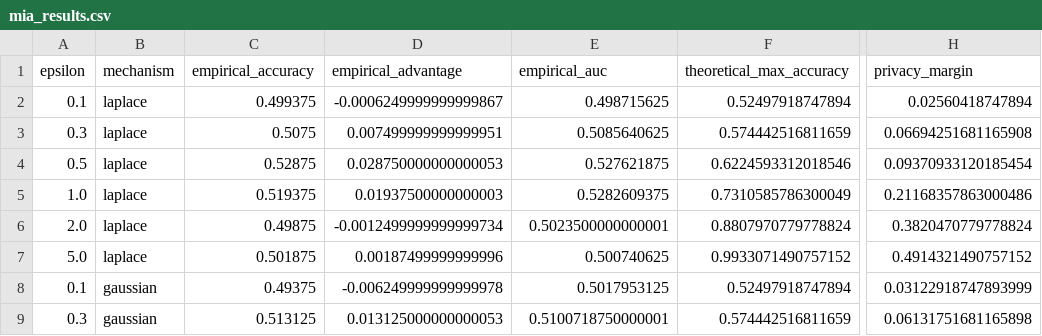
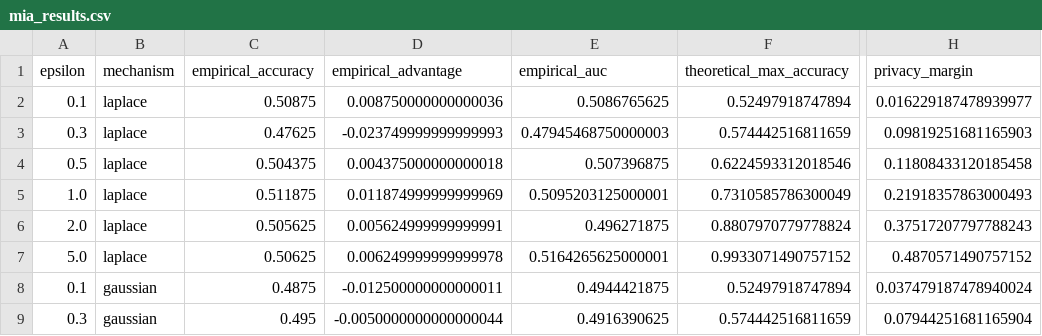
Before and after one commit to kushsriv/BDS-EL, a CSV file: results/mia_results.csv, drawn as a sheet; only a part is shown, gaps mark what is left out; the diff covers the shown part only; the diff names each change by its address in the sheet, - before the commit and + after, or states it on an @@ line.

```diff
--- a/results/mia_results.csv
+++ b/results/mia_results.csv
-C2 (empirical_accuracy): 0.499375
+C2 (empirical_accuracy): 0.50875
-D2 (empirical_advantage): -0.0006249999999999867
+D2 (empirical_advantage): 0.008750000000000036
-E2 (empirical_auc): 0.498715625
+E2 (empirical_auc): 0.5086765625
-H2 (privacy_margin): 0.02560418747894
+H2 (privacy_margin): 0.016229187478939977
-C3 (empirical_accuracy): 0.5075
+C3 (empirical_accuracy): 0.47625
-D3 (empirical_advantage): 0.007499999999999951
+D3 (empirical_advantage): -0.023749999999999993
-E3 (empirical_auc): 0.5085640625
+E3 (empirical_auc): 0.47945468750000003
-H3 (privacy_margin): 0.06694251681165908
+H3 (privacy_margin): 0.09819251681165903
-C4 (empirical_accuracy): 0.52875
+C4 (empirical_accuracy): 0.504375
-D4 (empirical_advantage): 0.028750000000000053
+D4 (empirical_advantage): 0.004375000000000018
-E4 (empirical_auc): 0.527621875
+E4 (empirical_auc): 0.507396875
-H4 (privacy_margin): 0.09370933120185454
+H4 (privacy_margin): 0.11808433120185458
-C5 (empirical_accuracy): 0.519375
+C5 (empirical_accuracy): 0.511875
-D5 (empirical_advantage): 0.01937500000000003
+D5 (empirical_advantage): 0.011874999999999969
-E5 (empirical_auc): 0.5282609375
+E5 (empirical_auc): 0.5095203125000001
-H5 (privacy_margin): 0.21168357863000486
+H5 (privacy_margin): 0.21918357863000493
-C6 (empirical_accuracy): 0.49875
+C6 (empirical_accuracy): 0.505625
-D6 (empirical_advantage): -0.0012499999999999734
+D6 (empirical_advantage): 0.005624999999999991
-E6 (empirical_auc): 0.5023500000000001
+E6 (empirical_auc): 0.496271875
-H6 (privacy_margin): 0.3820470779778824
+H6 (privacy_margin): 0.37517207797788243
-C7 (empirical_accuracy): 0.501875
+C7 (empirical_accuracy): 0.50625
-D7 (empirical_advantage): 0.00187499999999996
+D7 (empirical_advantage): 0.006249999999999978
-E7 (empirical_auc): 0.500740625
+E7 (empirical_auc): 0.5164265625000001
-H7 (privacy_margin): 0.4914321490757152
+H7 (privacy_margin): 0.4870571490757152
-C8 (empirical_accuracy): 0.49375
+C8 (empirical_accuracy): 0.4875
-D8 (empirical_advantage): -0.006249999999999978
+D8 (empirical_advantage): -0.012500000000000011
-E8 (empirical_auc): 0.5017953125
+E8 (empirical_auc): 0.4944421875
-H8 (privacy_margin): 0.03122918747893999
+H8 (privacy_margin): 0.037479187478940024
-C9 (empirical_accuracy): 0.513125
+C9 (empirical_accuracy): 0.495
-D9 (empirical_advantage): 0.013125000000000053
+D9 (empirical_advantage): -0.0050000000000000044
-E9 (empirical_auc): 0.5100718750000001
+E9 (empirical_auc): 0.4916390625
-H9 (privacy_margin): 0.06131751681165898
+H9 (privacy_margin): 0.07944251681165904
```
Also changed, not shown: 64 edited cells elsewhere in this file, results/aggregate_results.csv, results/central_dp_results.csv, 3 other files.
